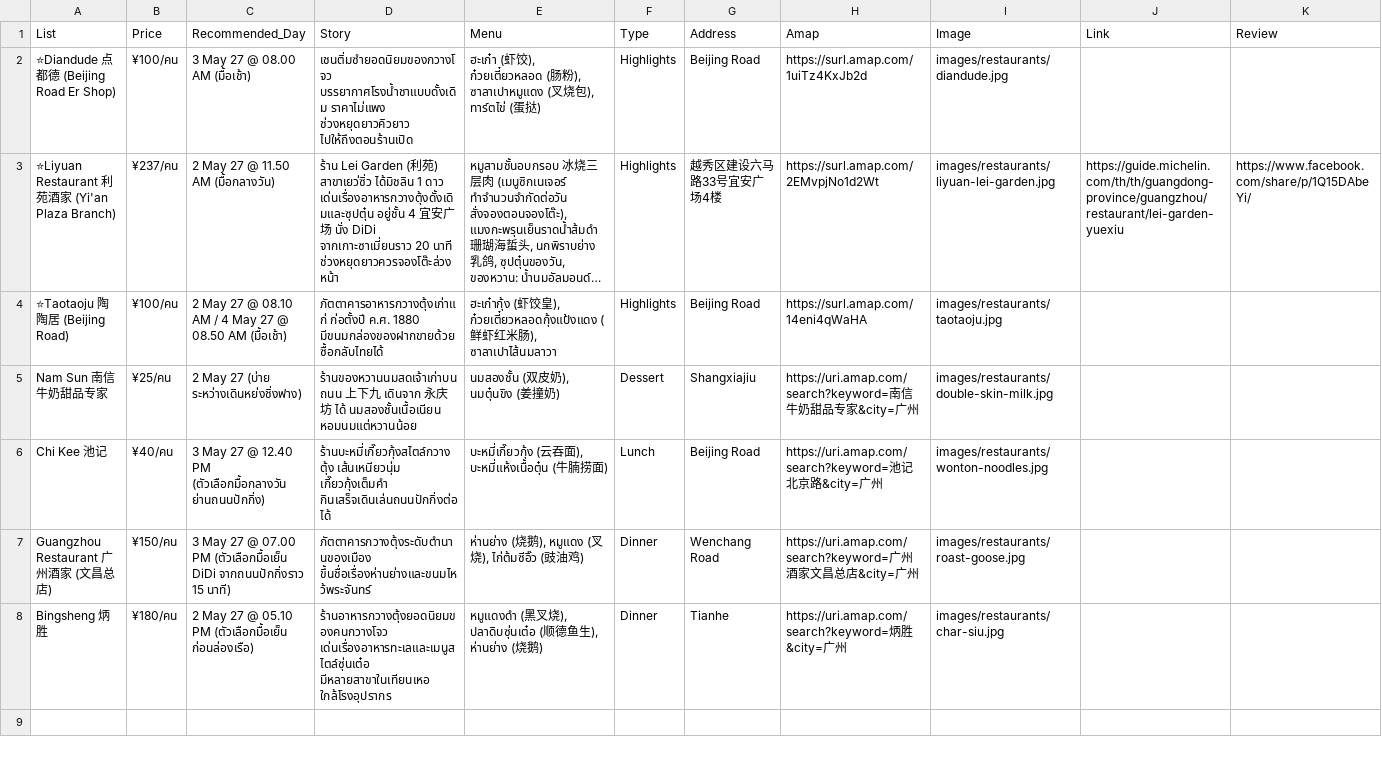
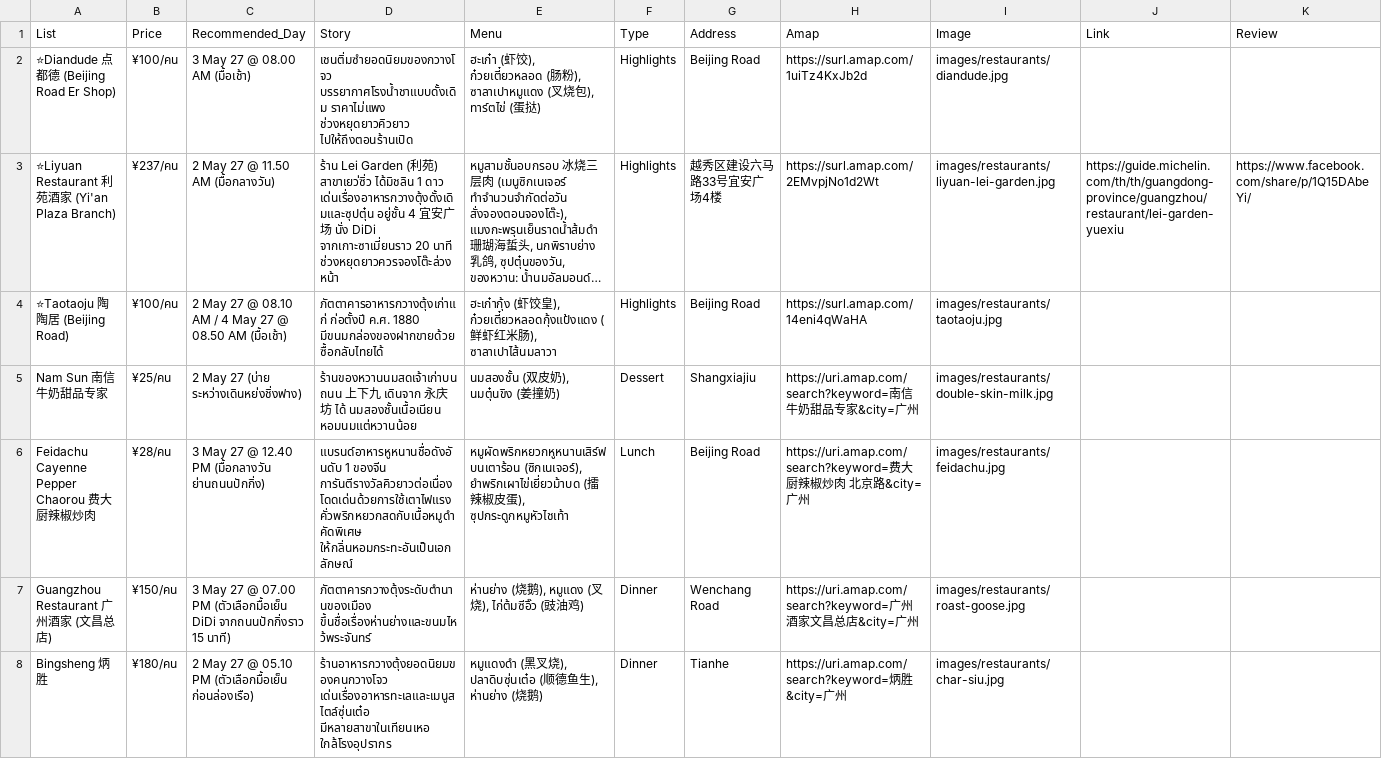
Before and after one commit to asamaliammukda-ux/guangzhou2027, a CSV file: data/restaurants.csv, drawn as a sheet; long unchanged cells end in …; removed rows and columns are numbered as before the commit, all else as after; the diff names each change by its address in the sheet, - before the commit and + after, or states it on an @@ line.

```diff
--- a/data/restaurants.csv
+++ b/data/restaurants.csv
-row 6: Chi Kee 池记 | ¥40/คน | 3 May 27 @ 12.40 PM (ตัวเลือกมื้อกลางวัน ย่านถนนปักกิ่ง) | ร้านบะหมี่เกี๊ยวกุ้งสไตล์กวางตุ้ง เส้นเหนียวนุ่ม เกี๊ยวกุ้งเต็มคำ กินเสร็จเดินเล่นถนนปักกิ่งต่อได้ | บะหมี่เกี๊ยวกุ้ง (云吞面), บะหมี่แห้งเนื้อตุ๋น (牛腩捞面) | Lunch | Beijing Road | https://uri.amap.com/search?keyword=池记北京路&city=广州 | images/restaurants/wonton-noodles.jpg
+row 6: Feidachu Cayenne Pepper Chaorou 费大厨辣椒炒肉 | ¥28/คน | 3 May 27 @ 12.40 PM (มื้อกลางวัน ย่านถนนปักกิ่ง) | แบรนด์อาหารหูหนานชื่อดังอันดับ 1 ของจีน การันตีรางวัลคิวยาวต่อเนื่อง โดดเด่นด้วยการใช้เตาไฟแรงคั่วพริกหยวกสดกับเนื้อหมูดำคัดพิเศษ ให้กลิ่นหอมกระทะอันเป็นเอกลักษณ์ | หมูผัดพริกหยวกหูหนานเสิร์ฟบนเตาร้อน (ซิกเนเจอร์), ยำพริกเผาไข่เยี่ยวม้าบด (擂辣椒皮蛋), ซุปกระดูกหมูหัวไชเท้า | Lunch | Beijing Road | https://uri.amap.com/search?keyword=费大厨辣椒炒肉 北京路&city=广州 | images/restaurants/feidachu.jpg
```
Also changed, not shown: data/itinerary.csv, 2 other files.
